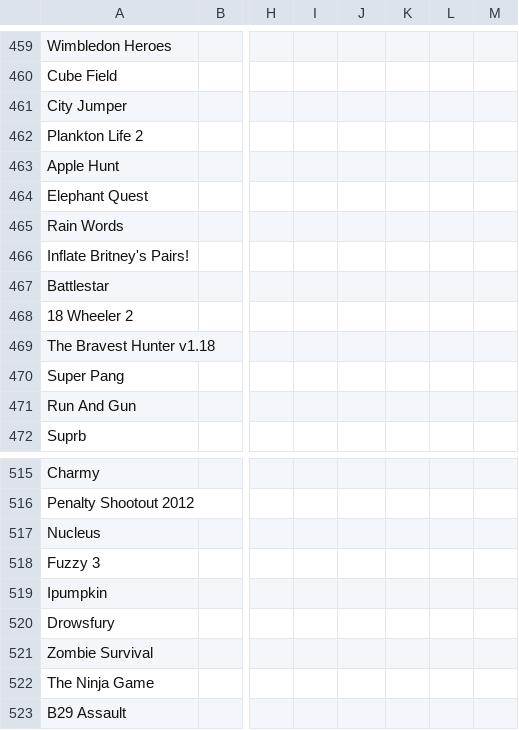
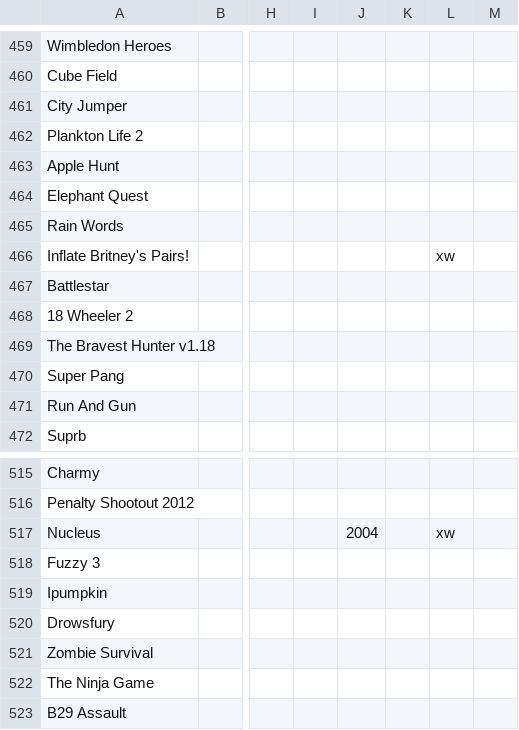
Before and after one commit to Chixpy/Emuteca, a CSV file: bin/Databases/Adobe - Flash.csv, drawn as a sheet; only a part is shown, gaps mark what is left out; the diff names each change by its address in the sheet, - before the commit and + after, or states it on an @@ line.

```diff
--- a/bin/Databases/Adobe - Flash.csv
+++ b/bin/Databases/Adobe - Flash.csv
-L466: (empty)
+L466: xw
-J517: (empty)
+J517: 2004
-L517: (empty)
+L517: xw
```
Also changed, not shown: 7 other files.
